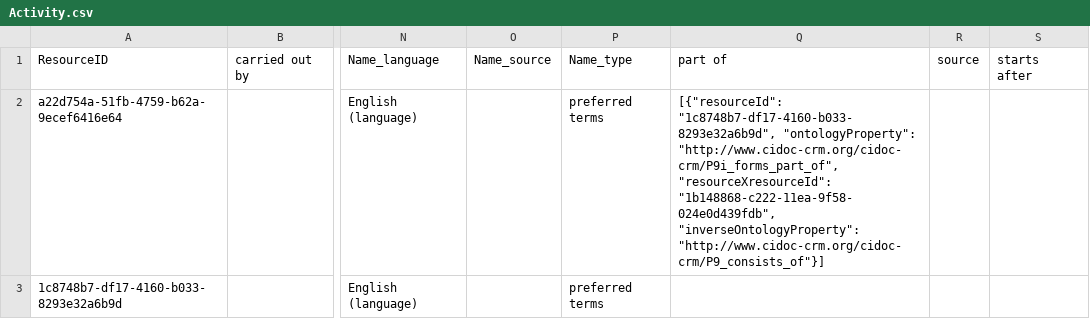
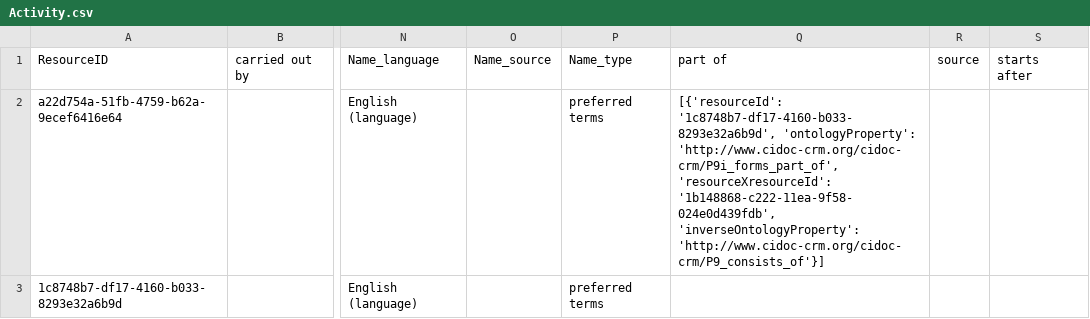
Before and after one commit to archesproject/arches-for-science, a CSV file: afs/pkg/sample/Activity.csv, drawn as a sheet; only a part is shown, gaps mark what is left out; the diff names each change by its address in the sheet, - before the commit and + after, or states it on an @@ line.

Commit message:
activity file update

```diff
--- a/afs/pkg/sample/Activity.csv
+++ b/afs/pkg/sample/Activity.csv
-Q2: [{"resourceId": "1c8748b7-df17-4160-b033-8293e32a6b9d", "ontologyProperty": "http://www.cidoc-crm.org/cidoc-crm/P9i_forms_part_of", "resourceXresourceId": "1b148868-c222-11ea-9f58-024e0d439fdb", "inverseOntologyProperty": "http://www.cidoc-crm.org/cidoc-crm/P9_consists_of"}]
+Q2: [{'resourceId': '1c8748b7-df17-4160-b033-8293e32a6b9d', 'ontologyProperty': 'http://www.cidoc-crm.org/cidoc-crm/P9i_forms_part_of', 'resourceXresourceId': '1b148868-c222-11ea-9f58-024e0d439fdb', 'inverseOntologyProperty': 'http://www.cidoc-crm.org/cidoc-crm/P9_consists_of'}]
```
